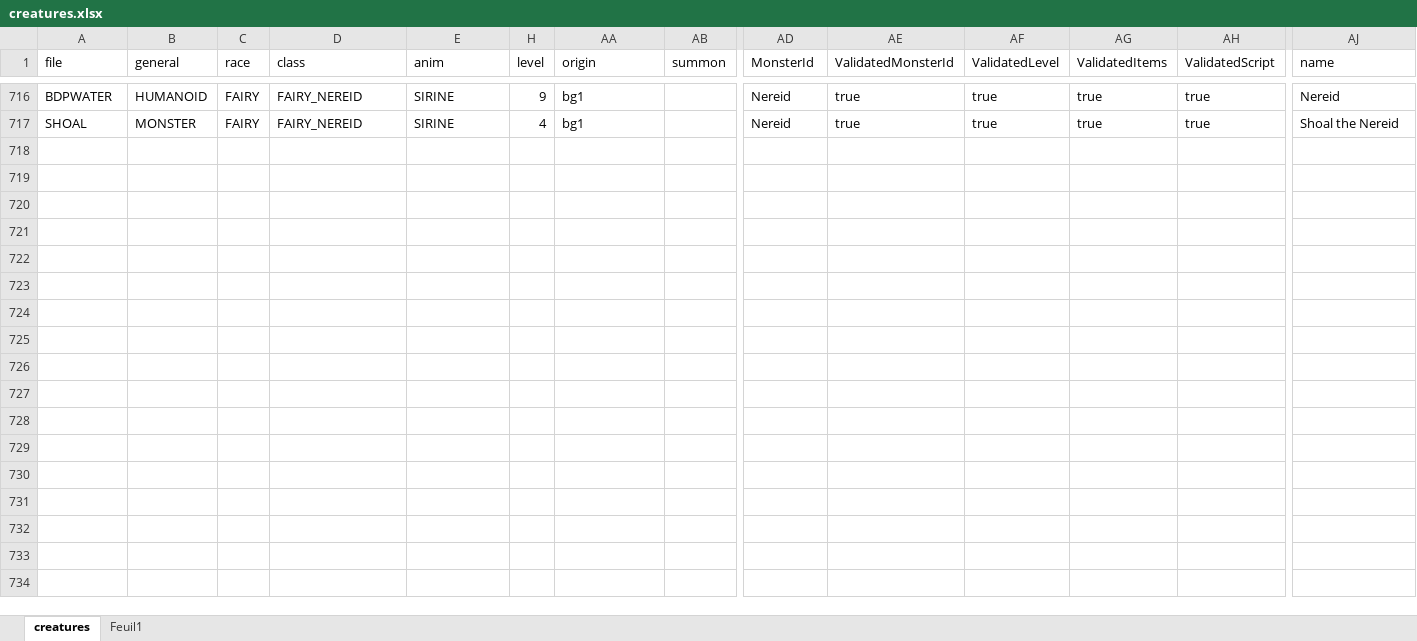
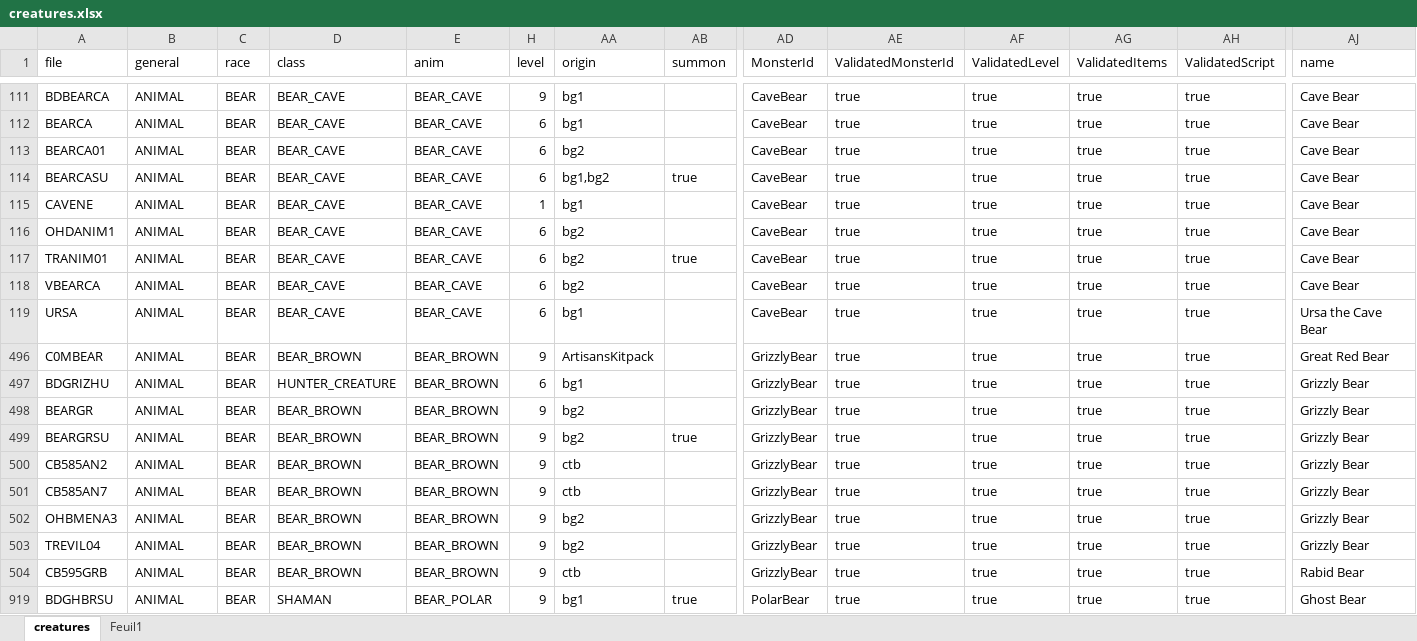
Before and after one commit to arnaudpourbaix/enhanced-creatures, an Excel workbook: assets/creatures.xlsx, sheet creatures, drawn as a sheet; only a part is shown, gaps mark what is left out; values as stored, in another font and other column widths than the file's, no borders; table styles not drawn; removed rows and columns are numbered as before the commit, all else as after; rows hold the shown columns only; the diff covers the shown part only; the diff names each change by its address in the sheet, - before the commit and + after, or states it on an @@ line.

Commit message:
fix: bears and cats names

```diff
--- a/assets/creatures.xlsx (sheet creatures)
+++ b/assets/creatures.xlsx (sheet creatures)
-A111 (file): BDPWATER
+A111 (file): BDBEARCA
-B111 (general): HUMANOID
+B111 (general): ANIMAL
-C111 (race): FAIRY
+C111 (race): BEAR
-D111 (class): FAIRY_NEREID
+D111 (class): BEAR_CAVE
-E111 (anim): SIRINE
+E111 (anim): BEAR_CAVE
-AD111 (MonsterId): Nereid
+AD111 (MonsterId): CaveBear
-AJ111 (name): Nereid
+AJ111 (name): Cave Bear
@@ row 717 hidden: SHOAL | MONSTER | FAIRY | FAIRY_NEREID | SIRINE | 4 | bg1 |  | Nereid | true | true | true | true | Shoal the Nereid @@
@@ row 112 unhidden: BEARCA | ANIMAL | BEAR | BEAR_CAVE | BEAR_CAVE | 6 | bg1 |  | CaveBear | true | true | true | true | Cave Bear @@
@@ row 113 unhidden: BEARCA01 | ANIMAL | BEAR | BEAR_CAVE | BEAR_CAVE | 6 | bg2 |  | CaveBear | true | true | true | true | Cave Bear @@
@@ row 114 unhidden: BEARCASU | ANIMAL | BEAR | BEAR_CAVE | BEAR_CAVE | 6 | bg1,bg2 | true | CaveBear | true | true | true | true | Cave Bear @@
@@ row 115 unhidden: CAVENE | ANIMAL | BEAR | BEAR_CAVE | BEAR_CAVE | 1 | bg1 |  | CaveBear | true | true | true | true | Cave Bear @@
@@ row 116 unhidden: OHDANIM1 | ANIMAL | BEAR | BEAR_CAVE | BEAR_CAVE | 6 | bg2 |  | CaveBear | true | true | true | true | Cave Bear @@
@@ row 117 unhidden: TRANIM01 | ANIMAL | BEAR | BEAR_CAVE | BEAR_CAVE | 6 | bg2 | true | CaveBear | true | true | true | true | Cave Bear @@
@@ row 118 unhidden: VBEARCA | ANIMAL | BEAR | BEAR_CAVE | BEAR_CAVE | 6 | bg2 |  | CaveBear | true | true | true | true | Cave Bear @@
@@ row 119 unhidden: URSA | ANIMAL | BEAR | BEAR_CAVE | BEAR_CAVE | 6 | bg1 |  | CaveBear | true | true | true | true | Ursa the Cave Bear @@
@@ row 496 unhidden: C0MBEAR | ANIMAL | BEAR | BEAR_BROWN | BEAR_BROWN | 9 | ArtisansKitpack |  | GrizzlyBear | true | true | true | true | Great Red Bear @@
@@ row 497 unhidden: BDGRIZHU | ANIMAL | BEAR | HUNTER_CREATURE | BEAR_BROWN | 6 | bg1 |  | GrizzlyBear | true | true | true | true | Grizzly Bear @@
@@ row 498 unhidden: BEARGR | ANIMAL | BEAR | BEAR_BROWN | BEAR_BROWN | 9 | bg2 |  | GrizzlyBear | true | true | true | true | Grizzly Bear @@
@@ row 499 unhidden: BEARGRSU | ANIMAL | BEAR | BEAR_BROWN | BEAR_BROWN | 9 | bg2 | true | GrizzlyBear | true | true | true | true | Grizzly Bear @@
@@ row 500 unhidden: CB585AN2 | ANIMAL | BEAR | BEAR_BROWN | BEAR_BROWN | 9 | ctb |  | GrizzlyBear | true | true | true | true | Grizzly Bear @@
@@ row 501 unhidden: CB585AN7 | ANIMAL | BEAR | BEAR_BROWN | BEAR_BROWN | 9 | ctb |  | GrizzlyBear | true | true | true | true | Grizzly Bear @@
@@ row 502 unhidden: OHBMENA3 | ANIMAL | BEAR | BEAR_BROWN | BEAR_BROWN | 9 | bg2 |  | GrizzlyBear | true | true | true | true | Grizzly Bear @@
@@ row 503 unhidden: TREVIL04 | ANIMAL | BEAR | BEAR_BROWN | BEAR_BROWN | 9 | bg2 |  | GrizzlyBear | true | true | true | true | Grizzly Bear @@
@@ row 504 unhidden: CB595GRB | ANIMAL | BEAR | BEAR_BROWN | BEAR_BROWN | 9 | ctb |  | GrizzlyBear | true | true | true | true | Rabid Bear @@
@@ row 919 unhidden: BDGHBRSU | ANIMAL | BEAR | SHAMAN | BEAR_POLAR | 9 | bg1 | true | PolarBear | true | true | true | true | Ghost Bear @@
```
Also changed, not shown: 45 hidden or unhidden rows elsewhere in this sheet, 9 other files.
